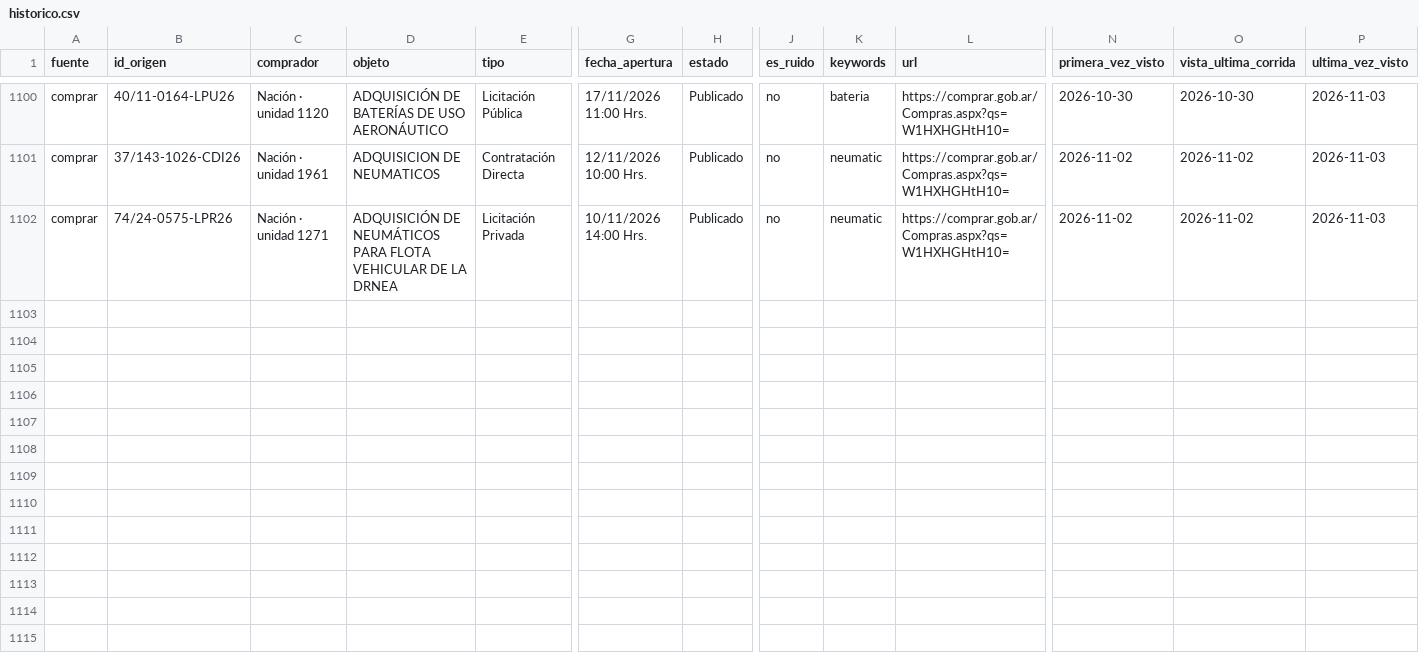
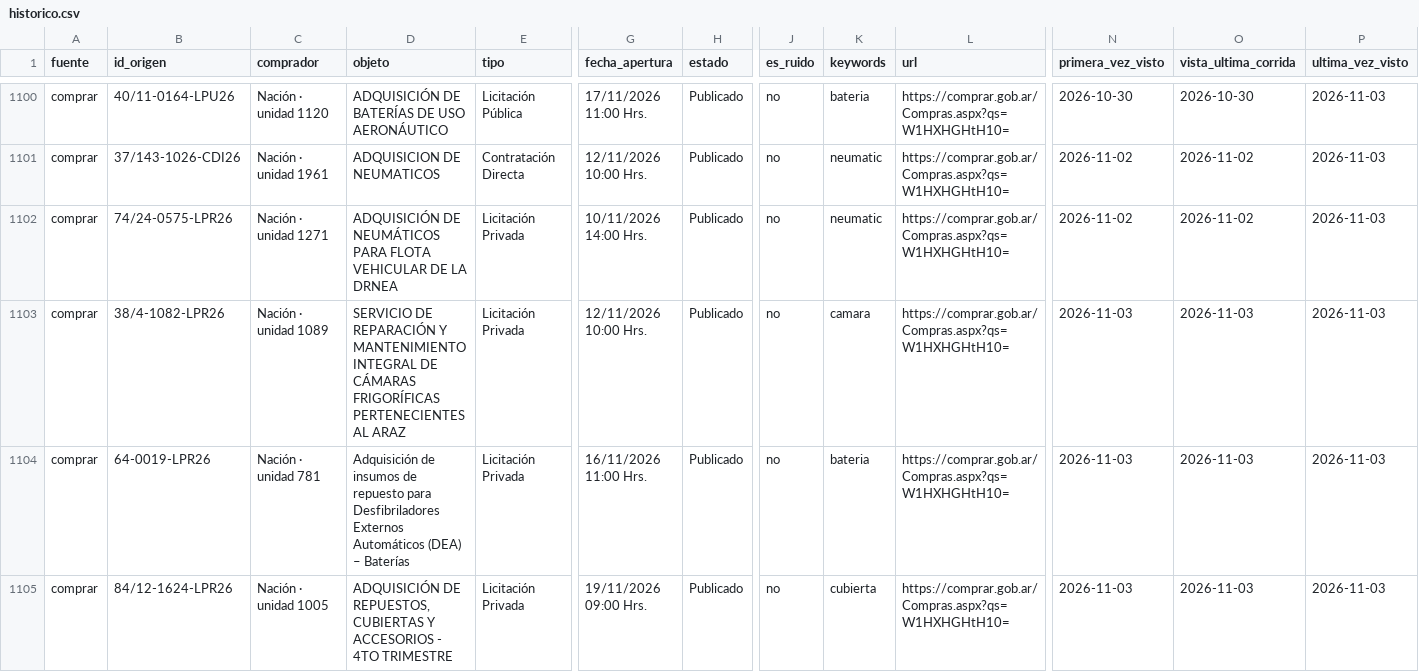
Before and after one commit to Santino530/radar-licitaciones, a CSV file: data/historico.csv, drawn as a sheet; only a part is shown, gaps mark what is left out; rows hold the shown columns only; the diff names each change by its address in the sheet, - before the commit and + after, or states it on an @@ line.

Commit message:
Radar: corrida 2026-11-03 18:57 UTC

```diff
--- a/data/historico.csv
+++ b/data/historico.csv
+row 1103: comprar | 38/4-1082-LPR26 | Nación · unidad 1089 | SERVICIO DE REPARACIÓN Y MANTENIMIENTO INTEGRAL DE CÁMARAS FRIGORÍFICAS PERTENECIENTES AL ARAZ | Licitación Privada | 12/11/2026 10:00 Hrs. | Publicado | no | camara | https://comprar.gob.ar/Compras.aspx?qs=W1HXHGHtH10= | 2026-11-03 | 2026-11-03 | 2026-11-03
+row 1104: comprar | 64-0019-LPR26 | Nación · unidad 781 | Adquisición de insumos de repuesto para Desfibriladores Externos Automáticos (DEA) – Baterías | Licitación Privada | 16/11/2026 11:00 Hrs. | Publicado | no | bateria | https://comprar.gob.ar/Compras.aspx?qs=W1HXHGHtH10= | 2026-11-03 | 2026-11-03 | 2026-11-03
+row 1105: comprar | 84/12-1624-LPR26 | Nación · unidad 1005 | ADQUISICIÓN DE REPUESTOS, CUBIERTAS Y ACCESORIOS - 4TO TRIMESTRE | Licitación Privada | 19/11/2026 09:00 Hrs. | Publicado | no | cubierta | https://comprar.gob.ar/Compras.aspx?qs=W1HXHGHtH10= | 2026-11-03 | 2026-11-03 | 2026-11-03
```
Also changed, not shown: data/radar_sin_verificar.csv, 2 other files.
